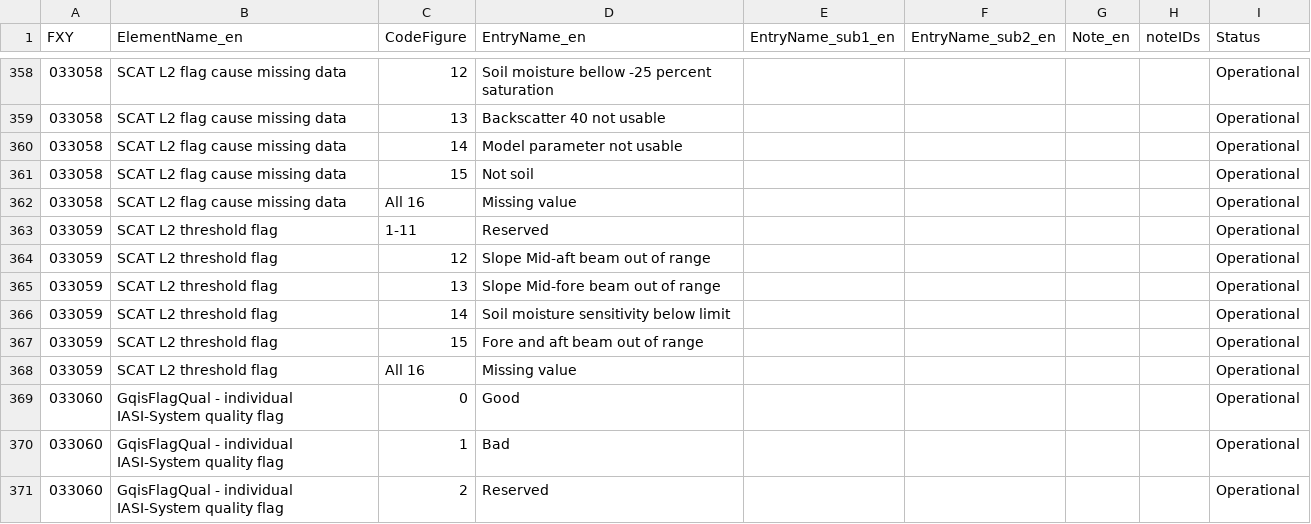
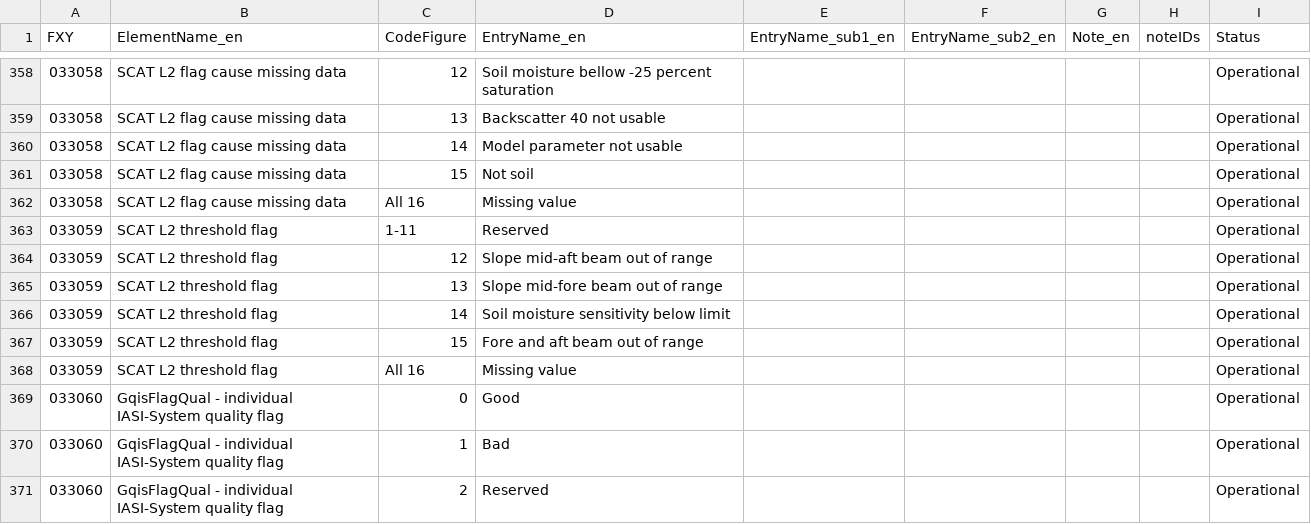
Before and after one commit to wmo-im/BUFR4, a CSV file: BUFRCREX_CodeFlag_en_33.csv, drawn as a sheet; only a part is shown, gaps mark what is left out.

Commit message:
editorial

```diff
--- a/BUFRCREX_CodeFlag_en_33.csv
+++ b/BUFRCREX_CodeFlag_en_33.csv
@@ -363,4 +363,4 @@ FXY,ElementName_en,CodeFigure,EntryName_en,EntryName_sub1_en,EntryName_sub2_en,N
 033059,SCAT L2 threshold flag,1-11,Reserved,,,,,Operational
-033059,SCAT L2 threshold flag,12,Slope Mid-aft beam out of range,,,,,Operational
-033059,SCAT L2 threshold flag,13,Slope Mid-fore beam out of range,,,,,Operational
+033059,SCAT L2 threshold flag,12,Slope mid-aft beam out of range,,,,,Operational
+033059,SCAT L2 threshold flag,13,Slope mid-fore beam out of range,,,,,Operational
 033059,SCAT L2 threshold flag,14,Soil moisture sensitivity below limit,,,,,Operational
```
